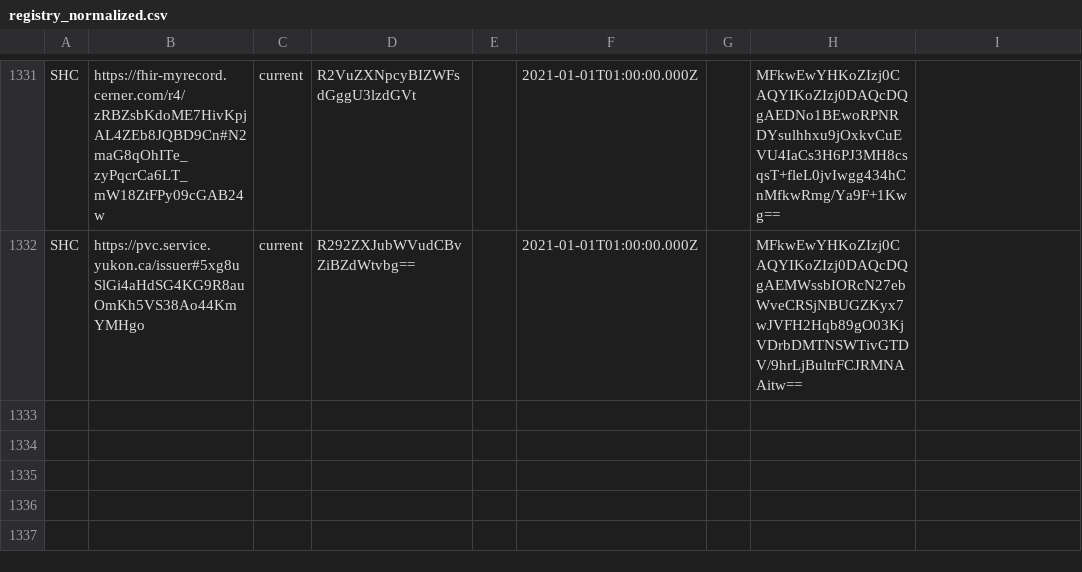
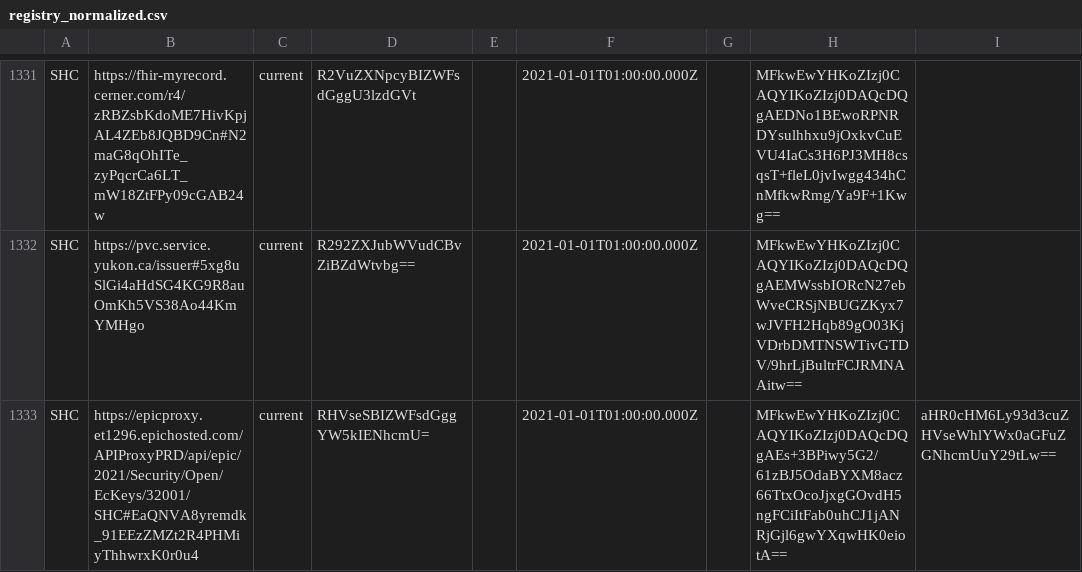
Before and after one commit to Path-Check/trust-registry, a CSV file: registry_normalized.csv, drawn as a sheet; only a part is shown, gaps mark what is left out; the diff names each change by its address in the sheet, - before the commit and + after, or states it on an @@ line.

Commit message:
Registry updates for 2022-04-11

```diff
--- a/registry_normalized.csv
+++ b/registry_normalized.csv
+row 1333: SHC | https://epicproxy.et1296.epichosted.com/APIProxyPRD/api/epic/2021/Security/Open/EcKeys/32001/SHC#EaQNVA8yremdk_91EEzZMZt2R4PHMiyThhwrxK0r0u4 | current | RHVseSBIZWFsdGggYW5kIENhcmU= |  | 2021-01-01T01:00:00.000Z |  | MFkwEwYHKoZIzj0CAQYIKoZIzj0DAQcDQgAEs+3BPiwy5G2/61zBJ5OdaBYXM8acz66TtxOcoJjxgGOvdH5ngFCiItFab0uhCJ1jANRjGjl6gwYXqwHK0eiotA== | aHR0cHM6Ly93d3cuZHVseWhlYWx0aGFuZGNhcmUuY29tLw==
```
Also changed, not shown: 2 other files.
